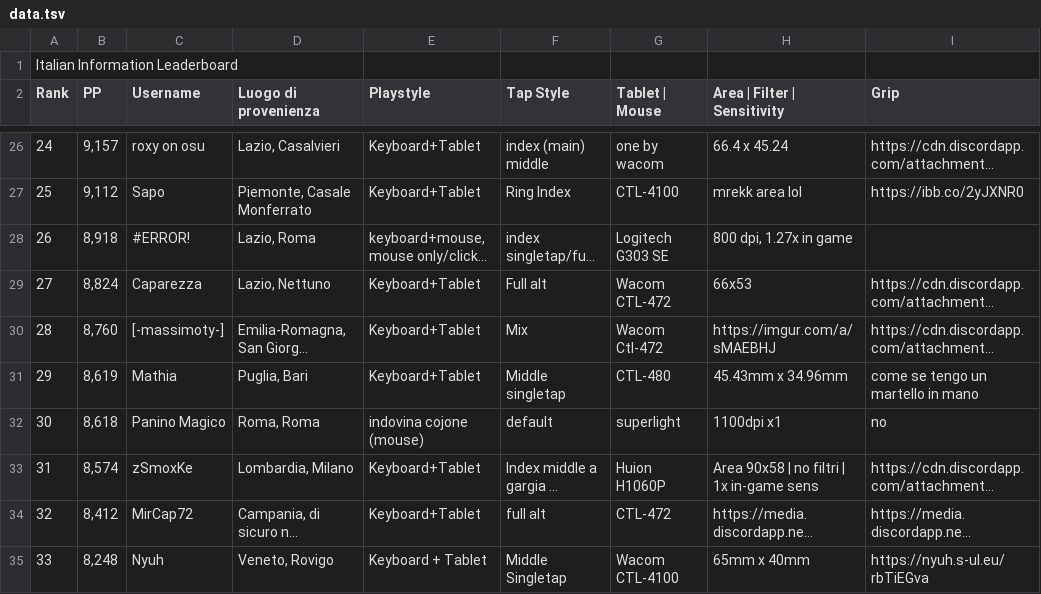
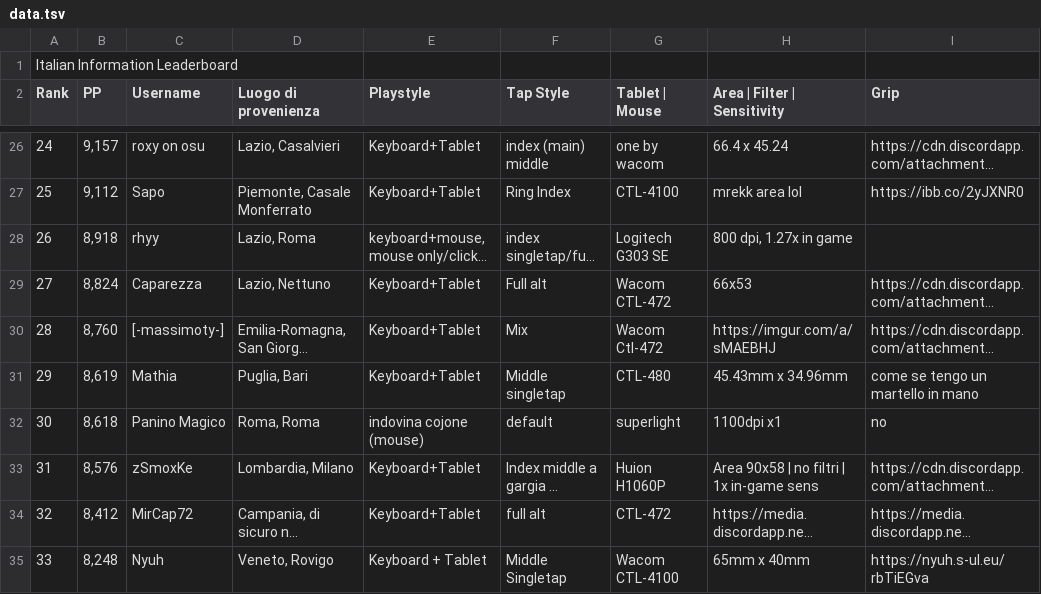
Before and after one commit to Sclafus/italian-top-players-gear, a TSV file: data.tsv, drawn as a sheet; only a part is shown, gaps mark what is left out; long unchanged cells end in …; the diff names each change by its address in the sheet, - before the commit and + after, or states it on an @@ line.

```diff
--- a/data.tsv
+++ b/data.tsv
-C28 (Username): #ERROR!
+C28 (Username): rhyy
-B33 (PP): 8,574
+B33 (PP): 8,576
```
Also changed, not shown: 1 other file.
